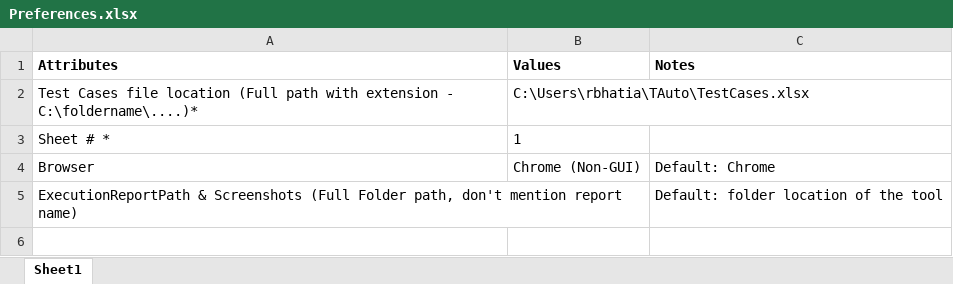
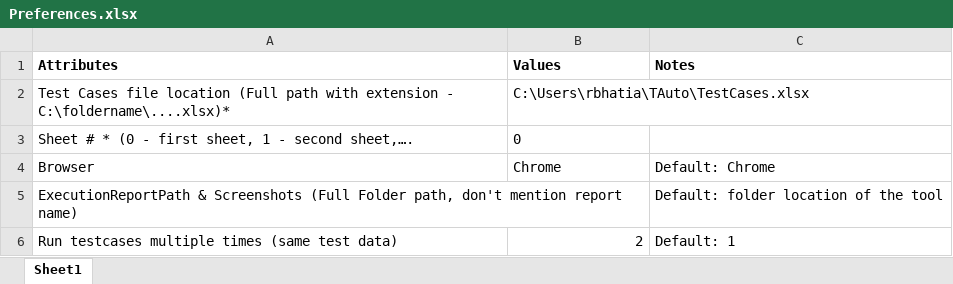
Before and after one commit to rajanbhatia/TAuto_V-0.1, an Excel workbook: Preferences.xlsx, sheet Sheet1, drawn as a sheet; values as stored, in another font and other column widths than the file's, no borders; removed rows and columns are numbered as before the commit, all else as after; the diff names each change by its address in the sheet, - before the commit and + after, or states it on an @@ line.

```diff
--- a/Preferences.xlsx (sheet Sheet1)
+++ b/Preferences.xlsx (sheet Sheet1)
-A2 (Attributes): …extension - C:\foldername\....)*
+A2 (Attributes): …extension - C:\foldername\....xlsx)*
-row 3: Sheet # * | 1
+row 3: Sheet # * (0 - first sheet, 1 - second sheet,…. | 0
-B4 (Values): Chrome (Non-GUI)
+B4 (Values): Chrome
+row 6: Run testcases multiple times (same test data) | 2 | Default: 1
```
Also changed, not shown: TestCases.xlsx, 6 other files.
